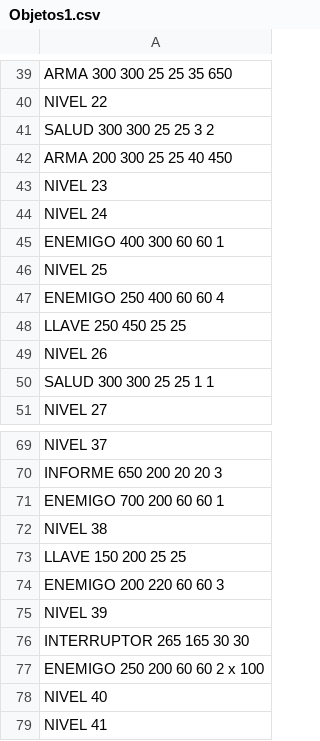
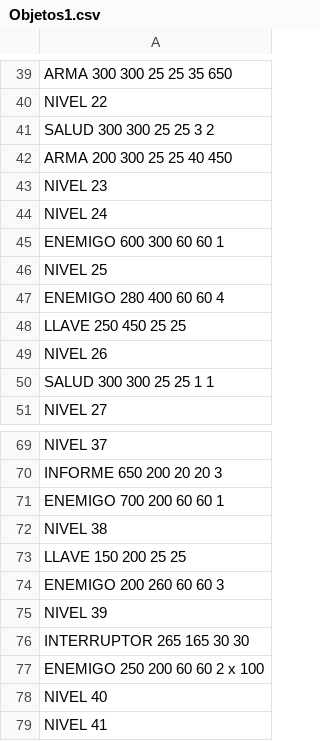
Before and after one commit to AAA-Studio/Experiment-A.L., a CSV file: bmps/Objetos/Objetos1.csv, drawn as a sheet; only a part is shown, gaps mark what is left out.

Commit message:
Modificadas posiciones de algunos enemigos y demas, esta indicado en discord

```diff
--- a/bmps/Objetos/Objetos1.csv
+++ b/bmps/Objetos/Objetos1.csv
@@ -44,5 +44,5 @@ NIVEL 23
 NIVEL 24
-ENEMIGO  400 300 60 60 1
+ENEMIGO  600 300 60 60 1
 NIVEL 25
-ENEMIGO 250 400 60 60 4
+ENEMIGO 280 400 60 60 4
 LLAVE 250 450 25 25
@@ -73,3 +73,3 @@ NIVEL 38
 LLAVE 150 200 25 25
-ENEMIGO 200 220 60 60 3
+ENEMIGO 200 260 60 60 3
 NIVEL 39
```
Also changed, not shown: 34 other files.
